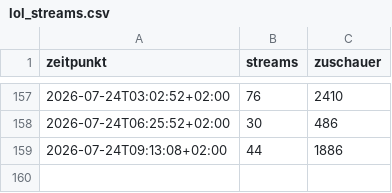
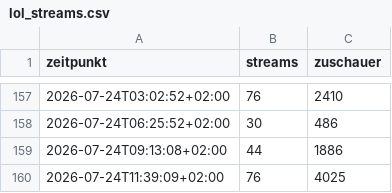
Before and after one commit to MartinM02/twitch-statistik, a CSV file: lol_streams.csv, drawn as a sheet; only a part is shown, gaps mark what is left out; the diff names each change by its address in the sheet, - before the commit and + after, or states it on an @@ line.

```diff
--- a/lol_streams.csv
+++ b/lol_streams.csv
+row 160: 2026-07-24T11:39:09+02:00 | 76 | 4025
```
Also changed, not shown: 1 other file.
